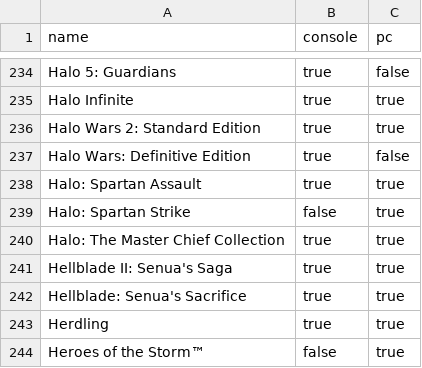
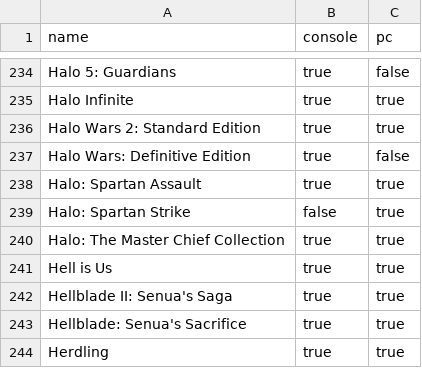
Before and after one commit to ninnex/xbox-gamepass-only-ultimate, a CSV file: data/premium.csv, drawn as a sheet; only a part is shown, gaps mark what is left out; the shorter side is filled out with more unchanged rows.

```diff
--- a/data/premium.csv
+++ b/data/premium.csv
@@ -240,2 +240,3 @@ Halo: Spartan Strike,false,true
 Halo: The Master Chief Collection,true,true
+Hell is Us,true,true
 Hellblade II: Senua's Saga,true,true
```
Also changed, not shown: data/ultimate.csv.
